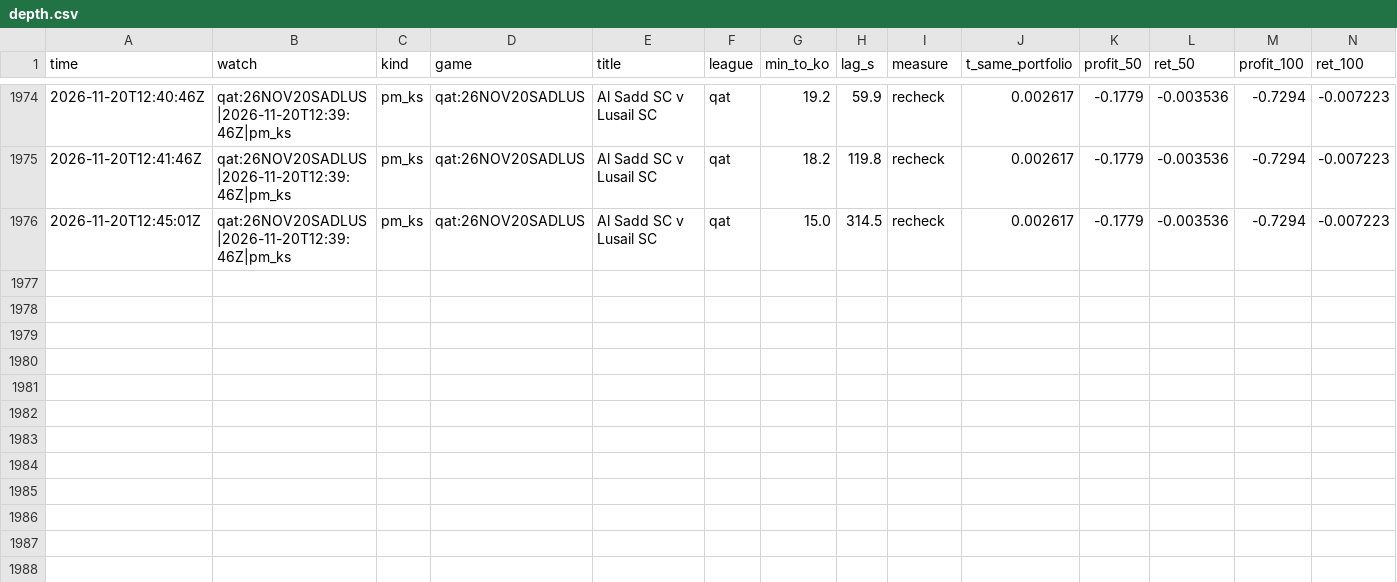
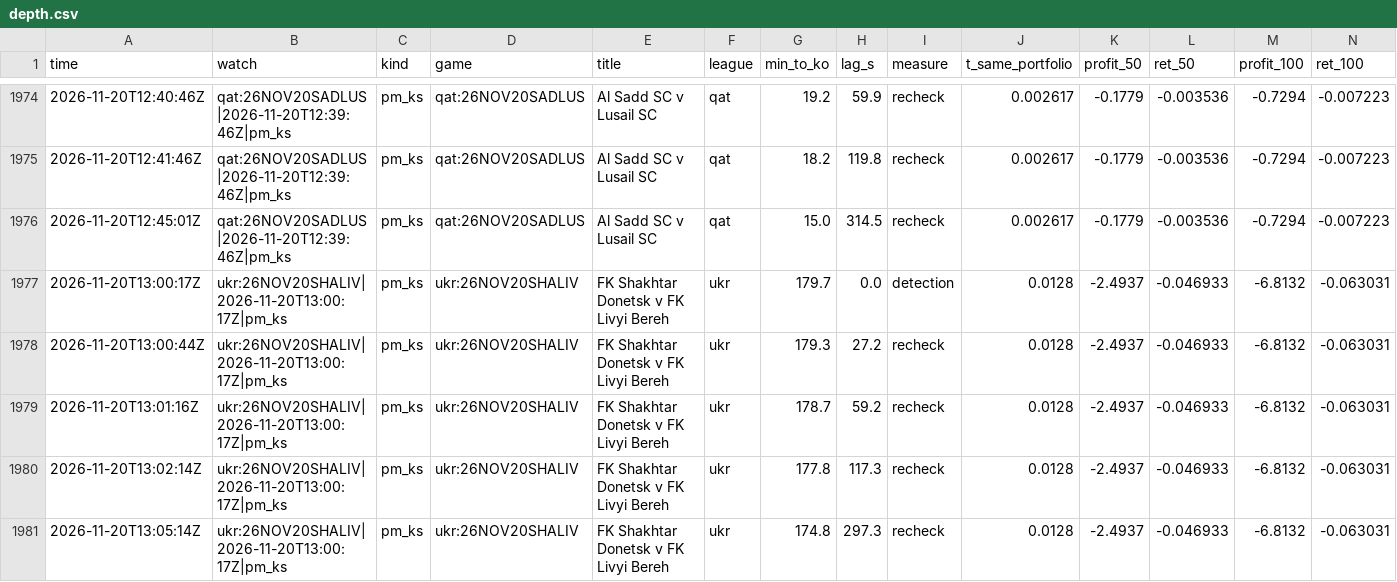
Before and after one commit to TFGdeprova/tfg-upf-test, a CSV file: results/depth.csv, drawn as a sheet; only a part is shown, gaps mark what is left out; rows hold the shown columns only; the diff names each change by its address in the sheet, - before the commit and + after, or states it on an @@ line.

```diff
--- a/results/depth.csv
+++ b/results/depth.csv
+row 1977: 2026-11-20T13:00:17Z | ukr:26NOV20SHALIV|2026-11-20T13:00:17Z|pm_ks | pm_ks | ukr:26NOV20SHALIV | FK Shakhtar Donetsk v FK Livyi Bereh | ukr | 179.7 | 0.0 | detection | 0.0128 | -2.4937 | -0.046933 | -6.8132 | -0.063031
+row 1978: 2026-11-20T13:00:44Z | ukr:26NOV20SHALIV|2026-11-20T13:00:17Z|pm_ks | pm_ks | ukr:26NOV20SHALIV | FK Shakhtar Donetsk v FK Livyi Bereh | ukr | 179.3 | 27.2 | recheck | 0.0128 | -2.4937 | -0.046933 | -6.8132 | -0.063031
+row 1979: 2026-11-20T13:01:16Z | ukr:26NOV20SHALIV|2026-11-20T13:00:17Z|pm_ks | pm_ks | ukr:26NOV20SHALIV | FK Shakhtar Donetsk v FK Livyi Bereh | ukr | 178.7 | 59.2 | recheck | 0.0128 | -2.4937 | -0.046933 | -6.8132 | -0.063031
+row 1980: 2026-11-20T13:02:14Z | ukr:26NOV20SHALIV|2026-11-20T13:00:17Z|pm_ks | pm_ks | ukr:26NOV20SHALIV | FK Shakhtar Donetsk v FK Livyi Bereh | ukr | 177.8 | 117.3 | recheck | 0.0128 | -2.4937 | -0.046933 | -6.8132 | -0.063031
+row 1981: 2026-11-20T13:05:14Z | ukr:26NOV20SHALIV|2026-11-20T13:00:17Z|pm_ks | pm_ks | ukr:26NOV20SHALIV | FK Shakhtar Donetsk v FK Livyi Bereh | ukr | 174.8 | 297.3 | recheck | 0.0128 | -2.4937 | -0.046933 | -6.8132 | -0.063031
```
Also changed, not shown: results/rechecks.csv, 5 other files.
